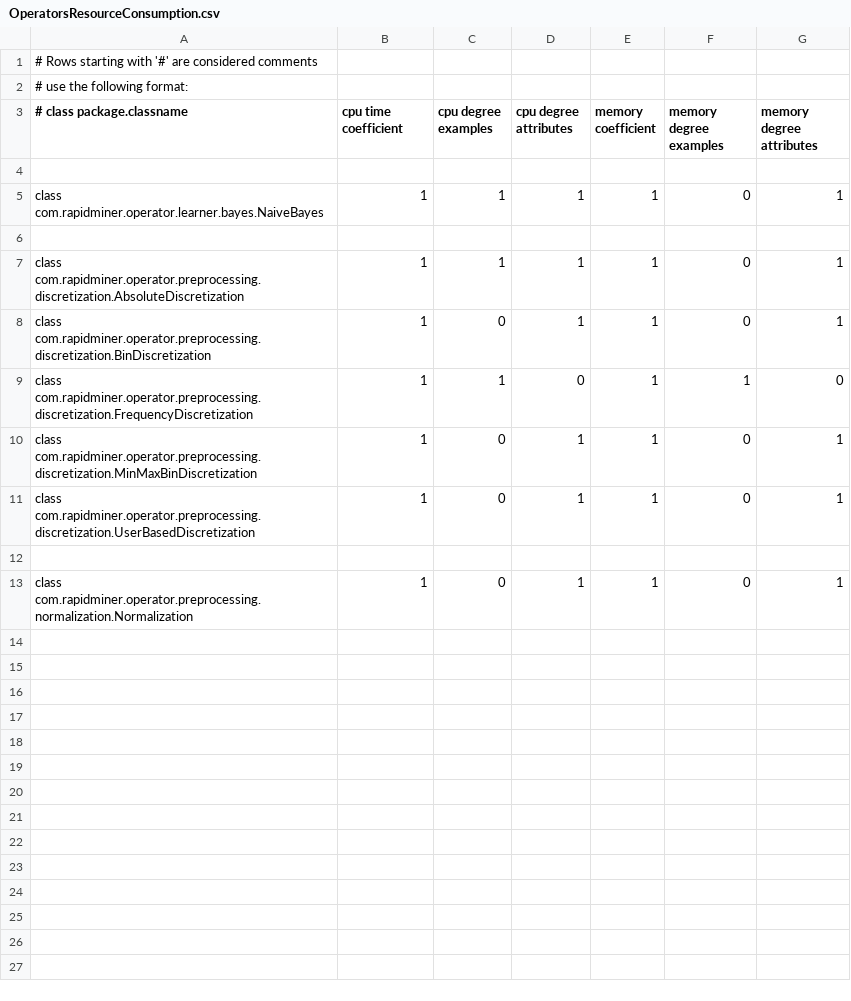
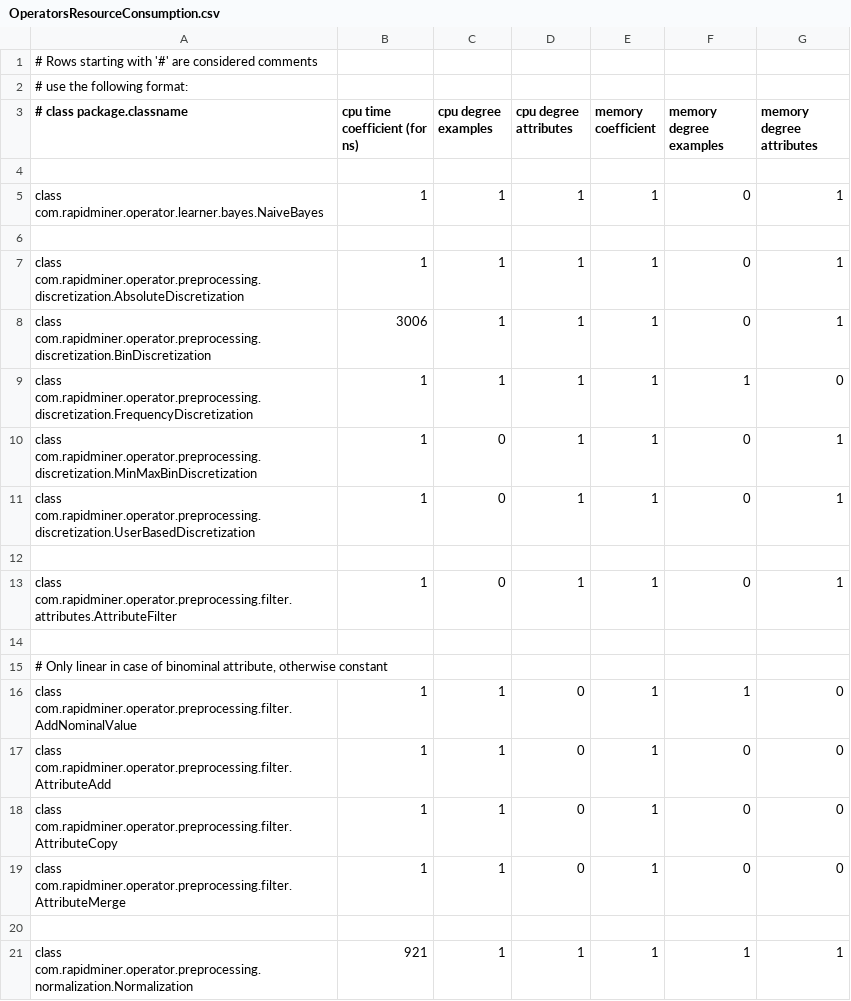
Before and after one commit to aborg0/rapidminer-vega, a CSV file: resources/com/rapidminer/resources/OperatorsResourceConsumption.csv, drawn as a sheet.

```diff
--- a/resources/com/rapidminer/resources/OperatorsResourceConsumption.csv
+++ b/resources/com/rapidminer/resources/OperatorsResourceConsumption.csv
@@ -2,3 +2,3 @@
 # use the following format:
-# class package.classname; cpu time coefficient; cpu degree examples; cpu degree attributes; memory coefficient; memory degree examples; memory degree attributes
+# class package.classname; cpu time coefficient (for ns); cpu degree examples; cpu degree attributes; memory coefficient; memory degree examples; memory degree attributes
 
@@ -7,4 +7,4 @@ class com.rapidminer.operator.learner.bayes.NaiveBayes;1;1;1;1;0;1
 class com.rapidminer.operator.preprocessing.discretization.AbsoluteDiscretization;1;1;1;1;0;1
-class com.rapidminer.operator.preprocessing.discretization.BinDiscretization;1;0;1;1;0;1
-class com.rapidminer.operator.preprocessing.discretization.FrequencyDiscretization;1;1;0;1;1;0
+class com.rapidminer.operator.preprocessing.discretization.BinDiscretization;3006;1;1;1;0;1
+class com.rapidminer.operator.preprocessing.discretization.FrequencyDiscretization;1;1;1;1;1;0
 class com.rapidminer.operator.preprocessing.discretization.MinMaxBinDiscretization;1;0;1;1;0;1
@@ -12,2 +12,10 @@ class com.rapidminer.operator.preprocessing.discretization.UserBasedDiscretizati
 
-class com.rapidminer.operator.preprocessing.normalization.Normalization;1;0;1;1;0;1
+class com.rapidminer.operator.preprocessing.filter.attributes.AttributeFilter;1;0;1;1;0;1
+
+# Only linear in case of binominal attribute, otherwise constant
+class com.rapidminer.operator.preprocessing.filter.AddNominalValue;1;1;0;1;1;0
+class com.rapidminer.operator.preprocessing.filter.AttributeAdd;1;1;0;1;0;0
+class com.rapidminer.operator.preprocessing.filter.AttributeCopy;1;1;0;1;0;0
+class com.rapidminer.operator.preprocessing.filter.AttributeMerge;1;1;0;1;0;0
+
+class com.rapidminer.operator.preprocessing.normalization.Normalization;921;1;1;1;1;1
```
Also changed, not shown: 23 other files.
